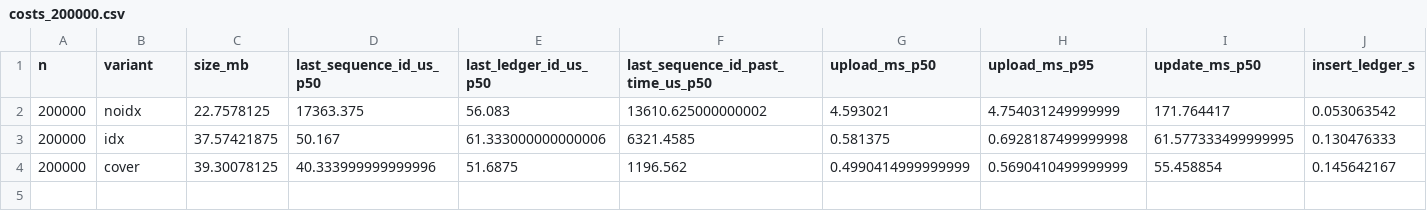
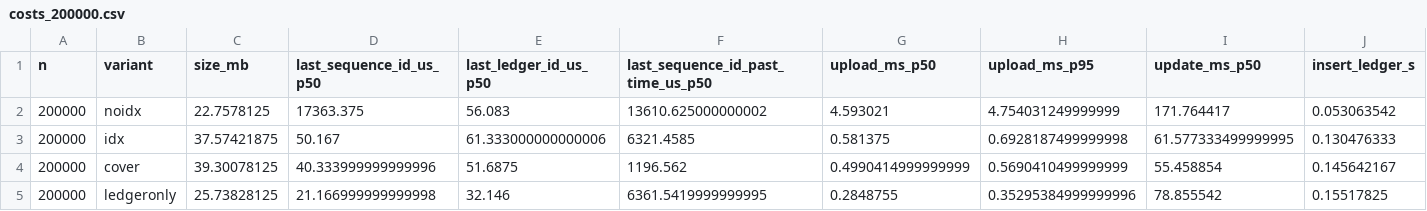
Before and after one commit to jensenlab/CHESS, a CSV file: CHESSDatabase/benchmarks/ledger_scale/results/costs_200000.csv, drawn as a sheet; the diff names each change by its address in the sheet, - before the commit and + after, or states it on an @@ line.

```diff
--- a/CHESSDatabase/benchmarks/ledger_scale/results/costs_200000.csv
+++ b/CHESSDatabase/benchmarks/ledger_scale/results/costs_200000.csv
+row 5: 200000 | ledgeronly | 25.73828125 | 21.166999999999998 | 32.146 | 6361.5419999999995 | 0.2848755 | 0.35295384999999996 | 78.855542 | 0.15517825
```
Also changed, not shown: 2 other files.
